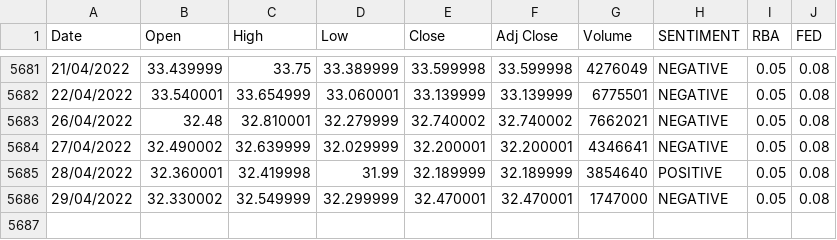
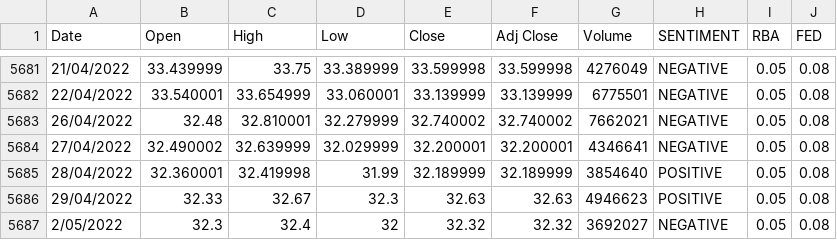
Before and after one commit to antoinetteboyle/Demystifying-ML, a CSV file: shares/static/data/nab.csv, drawn as a sheet; only a part is shown, gaps mark what is left out.

```diff
--- a/shares/static/data/nab.csv
+++ b/shares/static/data/nab.csv
@@ -5685,2 +5685,3 @@ Date,Open,High,Low,Close,Adj Close,Volume,SENTIMENT,RBA,FED
 28/04/2022,32.360001,32.419998,31.99,32.189999,32.189999,3854640,POSITIVE,0.05,0.08
-29/04/2022,32.330002,32.549999,32.299999,32.470001,32.470001,1747000,NEGATIVE,0.05,0.08
+29/04/2022,32.33,32.67,32.3,32.63,32.63,4946623,POSITIVE,0.05,0.08
+2/05/2022,32.3,32.4,32,32.32,32.32,3692027,NEGATIVE,0.05,0.08
```
Also changed, not shown: shares/static/data/bhp.csv, shares/static/data/cba.csv, 14 other files.
